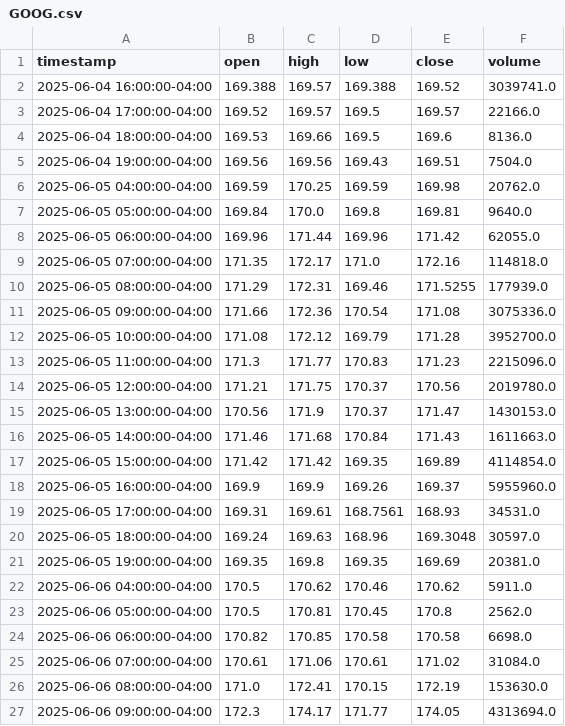
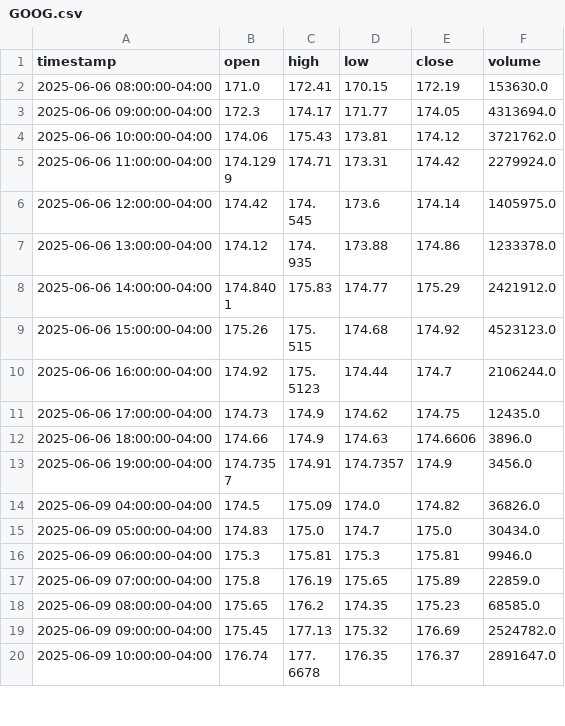
Before and after one commit to michabay05/trading-bot, a CSV file: ohlcv-1hr/GOOG.csv, drawn as a sheet; only a part is shown; the shorter side is filled out with more unchanged rows.

```diff
--- a/ohlcv-1hr/GOOG.csv
+++ b/ohlcv-1hr/GOOG.csv
@@ -1,26 +1,2 @@
 timestamp,open,high,low,close,volume
-2025-06-04 16:00:00-04:00,169.388,169.57,169.388,169.52,3039741.0
-2025-06-04 17:00:00-04:00,169.52,169.57,169.5,169.57,22166.0
-2025-06-04 18:00:00-04:00,169.53,169.66,169.5,169.6,8136.0
-2025-06-04 19:00:00-04:00,169.56,169.56,169.43,169.51,7504.0
-2025-06-05 04:00:00-04:00,169.59,170.25,169.59,169.98,20762.0
-2025-06-05 05:00:00-04:00,169.84,170.0,169.8,169.81,9640.0
-2025-06-05 06:00:00-04:00,169.96,171.44,169.96,171.42,62055.0
-2025-06-05 07:00:00-04:00,171.35,172.17,171.0,172.16,114818.0
-2025-06-05 08:00:00-04:00,171.29,172.31,169.46,171.5255,177939.0
-2025-06-05 09:00:00-04:00,171.66,172.36,170.54,171.08,3075336.0
-2025-06-05 10:00:00-04:00,171.08,172.12,169.79,171.28,3952700.0
-2025-06-05 11:00:00-04:00,171.3,171.77,170.83,171.23,2215096.0
-2025-06-05 12:00:00-04:00,171.21,171.75,170.37,170.56,2019780.0
-2025-06-05 13:00:00-04:00,170.56,171.9,170.37,171.47,1430153.0
-2025-06-05 14:00:00-04:00,171.46,171.68,170.84,171.43,1611663.0
-2025-06-05 15:00:00-04:00,171.42,171.42,169.35,169.89,4114854.0
-2025-06-05 16:00:00-04:00,169.9,169.9,169.26,169.37,5955960.0
-2025-06-05 17:00:00-04:00,169.31,169.61,168.7561,168.93,34531.0
-2025-06-05 18:00:00-04:00,169.24,169.63,168.96,169.3048,30597.0
-2025-06-05 19:00:00-04:00,169.35,169.8,169.35,169.69,20381.0
-2025-06-06 04:00:00-04:00,170.5,170.62,170.46,170.62,5911.0
-2025-06-06 05:00:00-04:00,170.5,170.81,170.45,170.8,2562.0
-2025-06-06 06:00:00-04:00,170.82,170.85,170.58,170.58,6698.0
-2025-06-06 07:00:00-04:00,170.61,171.06,170.61,171.02,31084.0
 2025-06-06 08:00:00-04:00,171.0,172.41,170.15,172.19,153630.0
```
Also changed, not shown: ohlcv-1hr/AAPL.csv, ohlcv-1hr/NVDA.csv, 27 other files.
